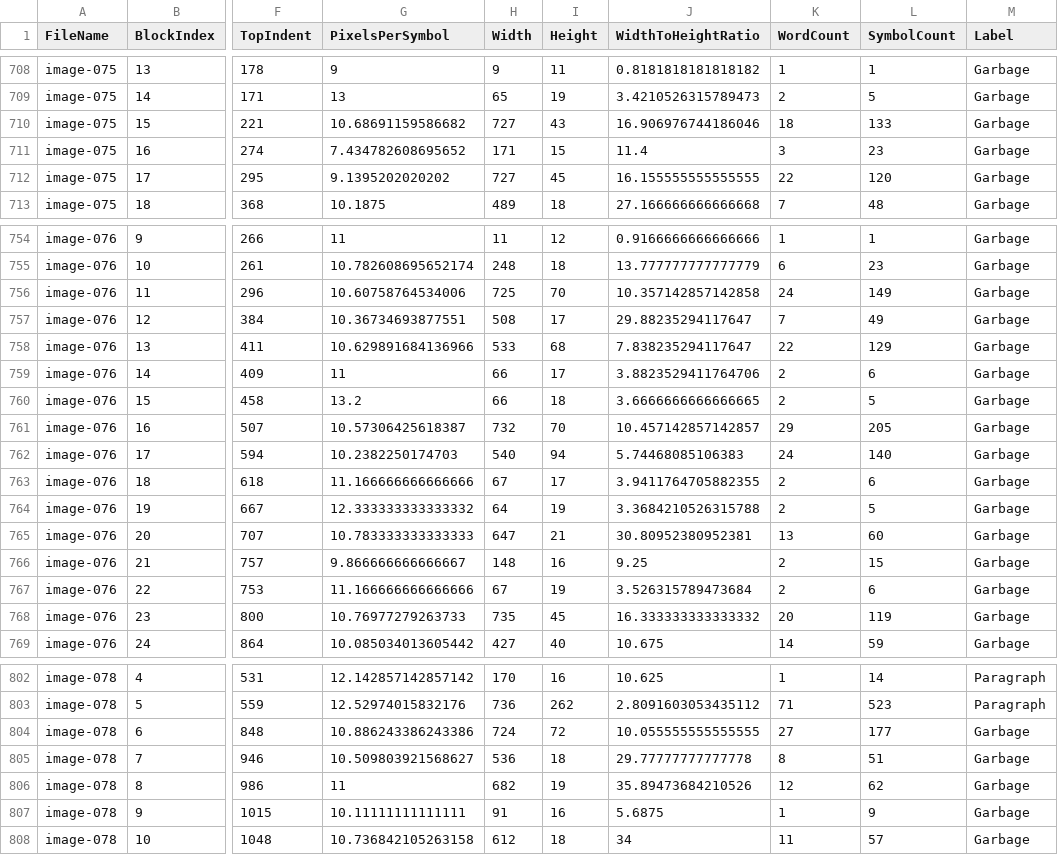
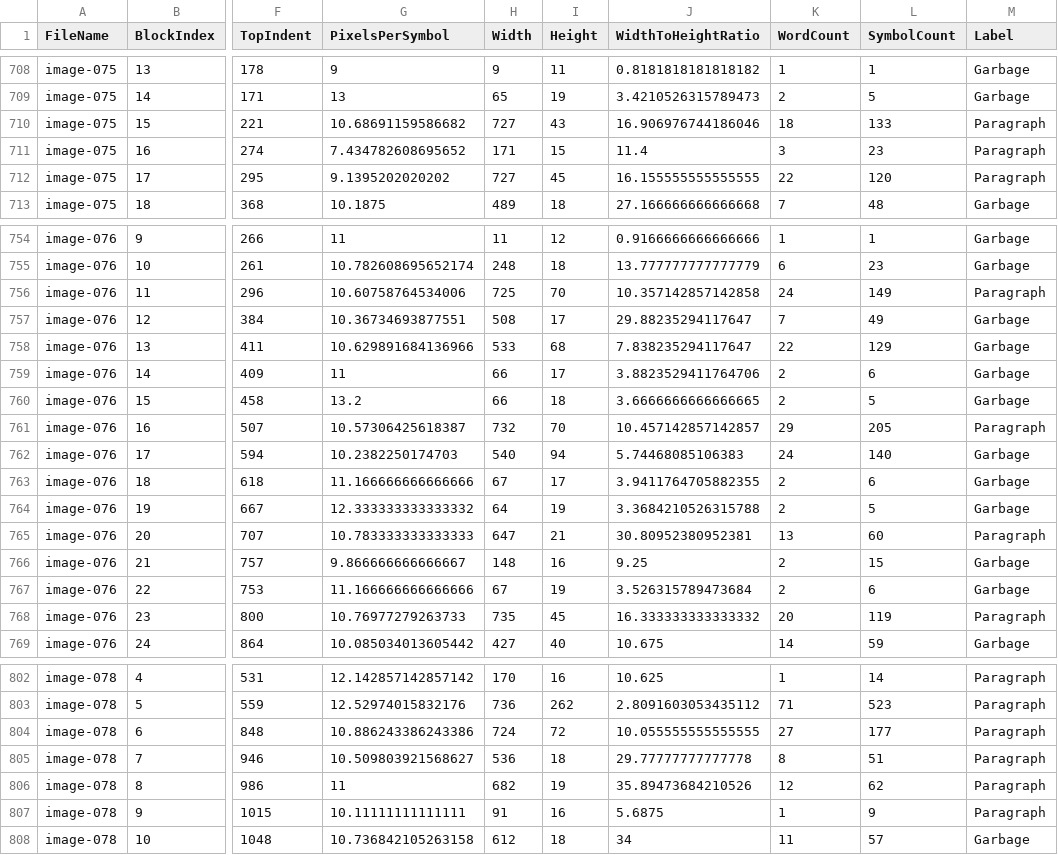
Before and after one commit to dikt-prole/lenin-search, a CSV file: corpus/ocr/pavlov-v1/t01/ocr-block-rows-manually-labeled-100-pages.csv, drawn as a sheet; only a part is shown, gaps mark what is left out; the diff covers the shown part only; the diff names each change by its address in the sheet, - before the commit and + after, or states it on an @@ line.

```diff
--- a/corpus/ocr/pavlov-v1/t01/ocr-block-rows-manually-labeled-100-pages.csv
+++ b/corpus/ocr/pavlov-v1/t01/ocr-block-rows-manually-labeled-100-pages.csv
-M710:M712 (Label): Garbage
+M710:M712 (Label): Paragraph
-M756 (Label): Garbage
+M756 (Label): Paragraph
-M761 (Label): Garbage
+M761 (Label): Paragraph
-M765 (Label): Garbage
+M765 (Label): Paragraph
-M768 (Label): Garbage
+M768 (Label): Paragraph
-M804:M807 (Label): Garbage
+M804:M807 (Label): Paragraph
```
Also changed, not shown: 32 edited cells elsewhere in this file, corpus/ocr/pavlov-v1/t01/ocr-block-rows-auto-labeled.csv, 4 other files.
